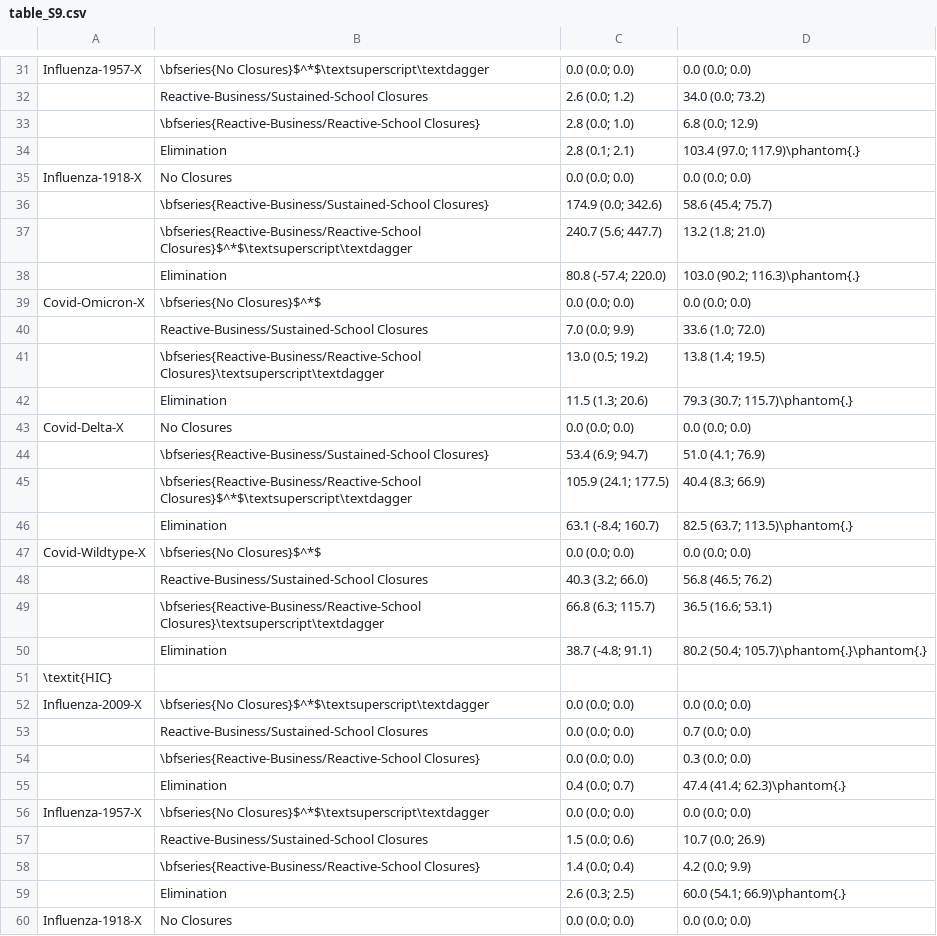
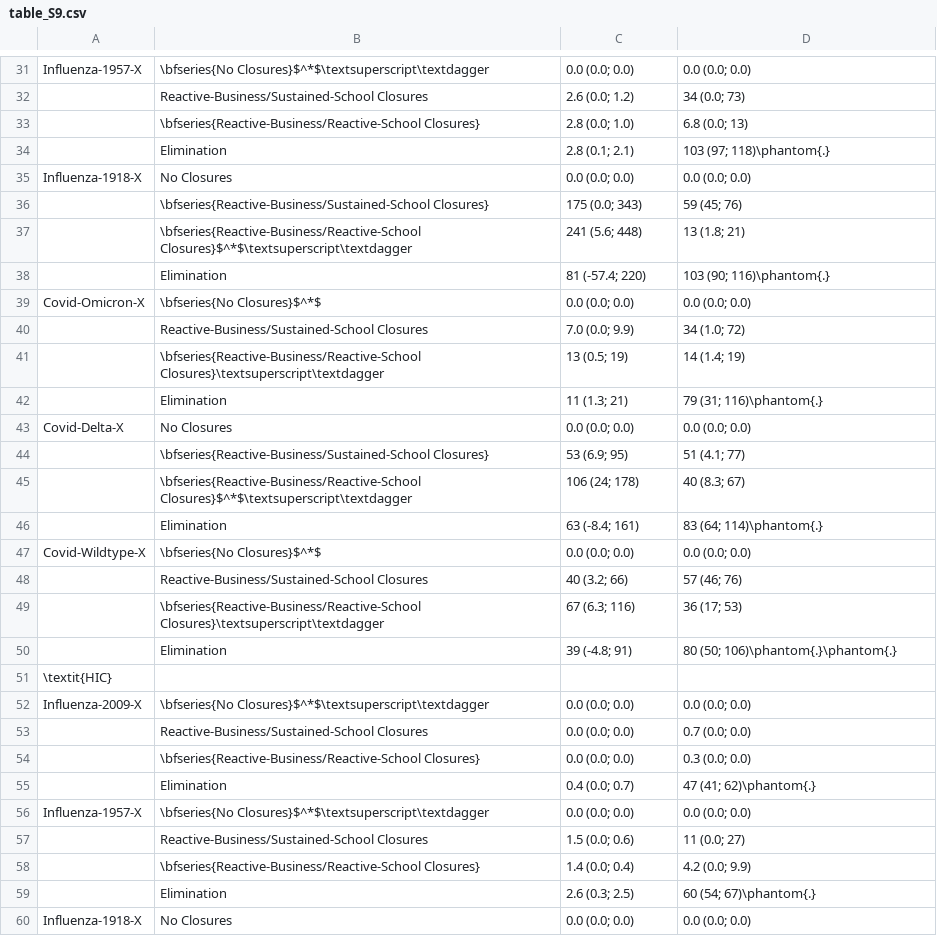
Before and after one commit to jameel-institute/daedalus_mfp, a CSV file: plotting/table_S9.csv, drawn as a sheet; only a part is shown, gaps mark what is left out; the diff covers the shown part only; the diff names each change by its address in the sheet, - before the commit and + after, or states it on an @@ line.

```diff
--- a/plotting/table_S9.csv
+++ b/plotting/table_S9.csv
-D32: 34.0 (0.0; 73.2)
+D32: 34 (0.0; 73)
-D33: 6.8 (0.0; 12.9)
+D33: 6.8 (0.0; 13)
-D34: 103.4 (97.0; 117.9)\phantom{.}
+D34: 103 (97; 118)\phantom{.}
-C36: 174.9 (0.0; 342.6)
+C36: 175 (0.0; 343)
-D36: 58.6 (45.4; 75.7)
+D36: 59 (45; 76)
-C37: 240.7 (5.6; 447.7)
+C37: 241 (5.6; 448)
-D37: 13.2 (1.8; 21.0)
+D37: 13 (1.8; 21)
-C38: 80.8 (-57.4; 220.0)
+C38: 81 (-57.4; 220)
-D38: 103.0 (90.2; 116.3)\phantom{.}
+D38: 103 (90; 116)\phantom{.}
-D40: 33.6 (1.0; 72.0)
+D40: 34 (1.0; 72)
-C41: 13.0 (0.5; 19.2)
+C41: 13 (0.5; 19)
-D41: 13.8 (1.4; 19.5)
+D41: 14 (1.4; 19)
-C42: 11.5 (1.3; 20.6)
+C42: 11 (1.3; 21)
-D42: 79.3 (30.7; 115.7)\phantom{.}
+D42: 79 (31; 116)\phantom{.}
-C44: 53.4 (6.9; 94.7)
+C44: 53 (6.9; 95)
-D44: 51.0 (4.1; 76.9)
+D44: 51 (4.1; 77)
-C45: 105.9 (24.1; 177.5)
+C45: 106 (24; 178)
-D45: 40.4 (8.3; 66.9)
+D45: 40 (8.3; 67)
-C46: 63.1 (-8.4; 160.7)
+C46: 63 (-8.4; 161)
-D46: 82.5 (63.7; 113.5)\phantom{.}
+D46: 83 (64; 114)\phantom{.}
-C48: 40.3 (3.2; 66.0)
+C48: 40 (3.2; 66)
-D48: 56.8 (46.5; 76.2)
+D48: 57 (46; 76)
-C49: 66.8 (6.3; 115.7)
+C49: 67 (6.3; 116)
-D49: 36.5 (16.6; 53.1)
+D49: 36 (17; 53)
-C50: 38.7 (-4.8; 91.1)
+C50: 39 (-4.8; 91)
-D50: 80.2 (50.4; 105.7)\phantom{.}\phantom{.}
+D50: 80 (50; 106)\phantom{.}\phantom{.}
-D55: 47.4 (41.4; 62.3)\phantom{.}
+D55: 47 (41; 62)\phantom{.}
-D57: 10.7 (0.0; 26.9)
+D57: 11 (0.0; 27)
-D59: 60.0 (54.1; 66.9)\phantom{.}
+D59: 60 (54; 67)\phantom{.}
```
Also changed, not shown: 54 edited cells elsewhere in this file, plotting/table_S10.csv, plotting/table_S5.csv, 11 other files.
